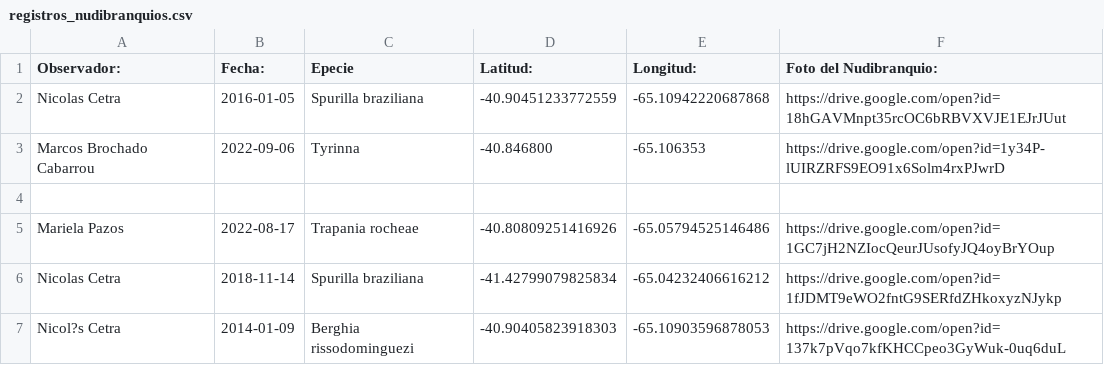
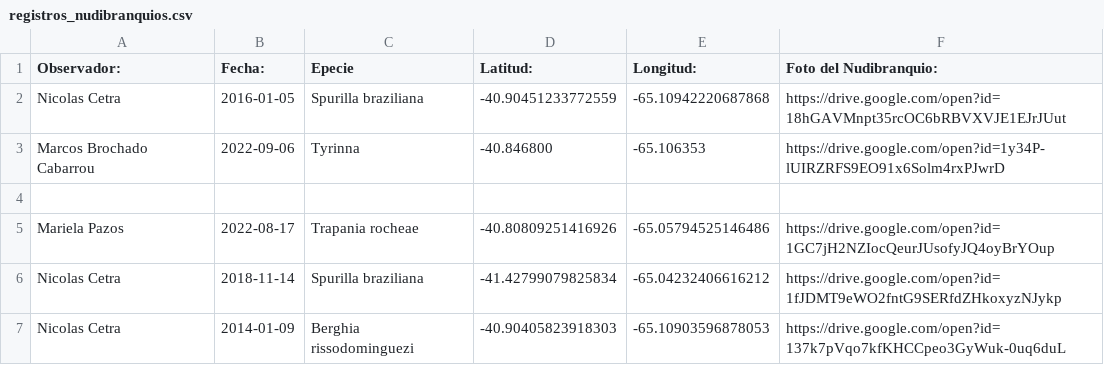
Before and after one commit to NudiArg/MapaNudiArg, a CSV file: registros_nudibranquios.csv, drawn as a sheet.

Commit message:
Update registros_nudibranquios.csv

```diff
--- a/registros_nudibranquios.csv
+++ b/registros_nudibranquios.csv
@@ -6,2 +6,2 @@ Mariela Pazos,2022-08-17,Trapania rocheae,-40.80809251416926,-65.05794525146486,
 Nicolas Cetra,2018-11-14,Spurilla braziliana,-41.42799079825834,-65.04232406616212,https://drive.google.com/open?id=1fJDMT9eWO2fntG9SERfdZHkoxyzNJykp
-Nicol?s Cetra,2014-01-09,Berghia rissodominguezi,-40.90405823918303,-65.10903596878053,https://drive.google.com/open?id=137k7pVqo7kfKHCCpeo3GyWuk-0uq6duL
+Nicolas Cetra,2014-01-09,Berghia rissodominguezi,-40.90405823918303,-65.10903596878053,https://drive.google.com/open?id=137k7pVqo7kfKHCCpeo3GyWuk-0uq6duL
```
